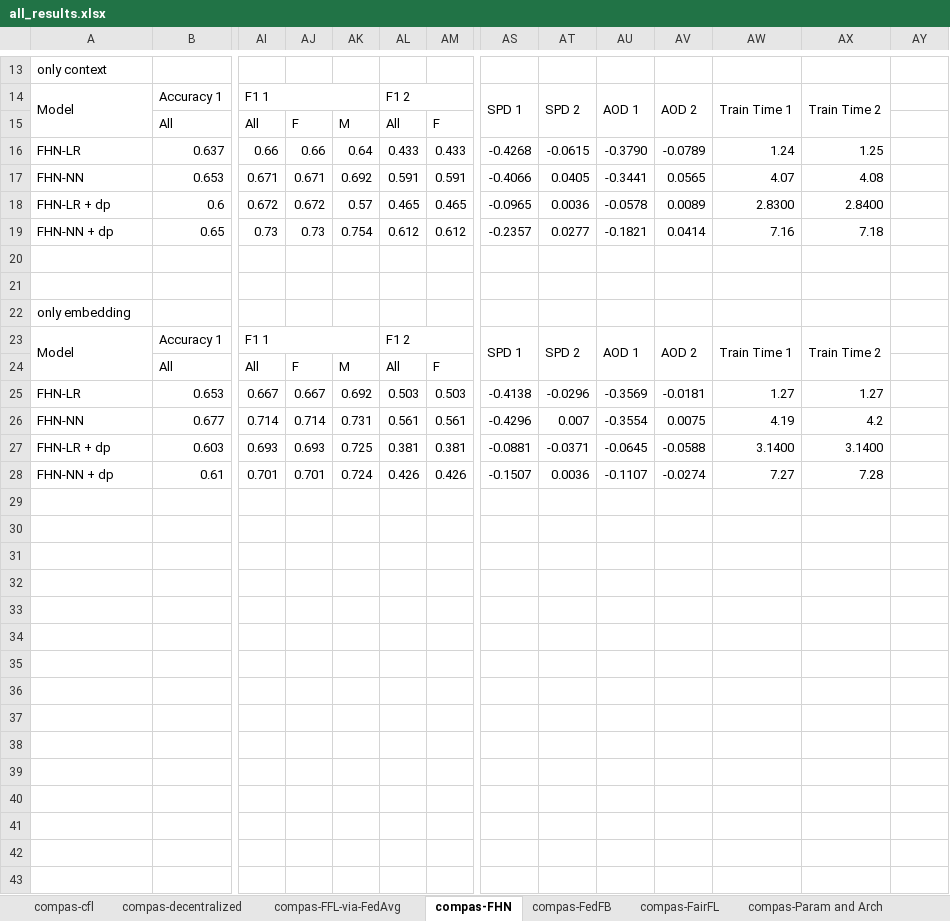
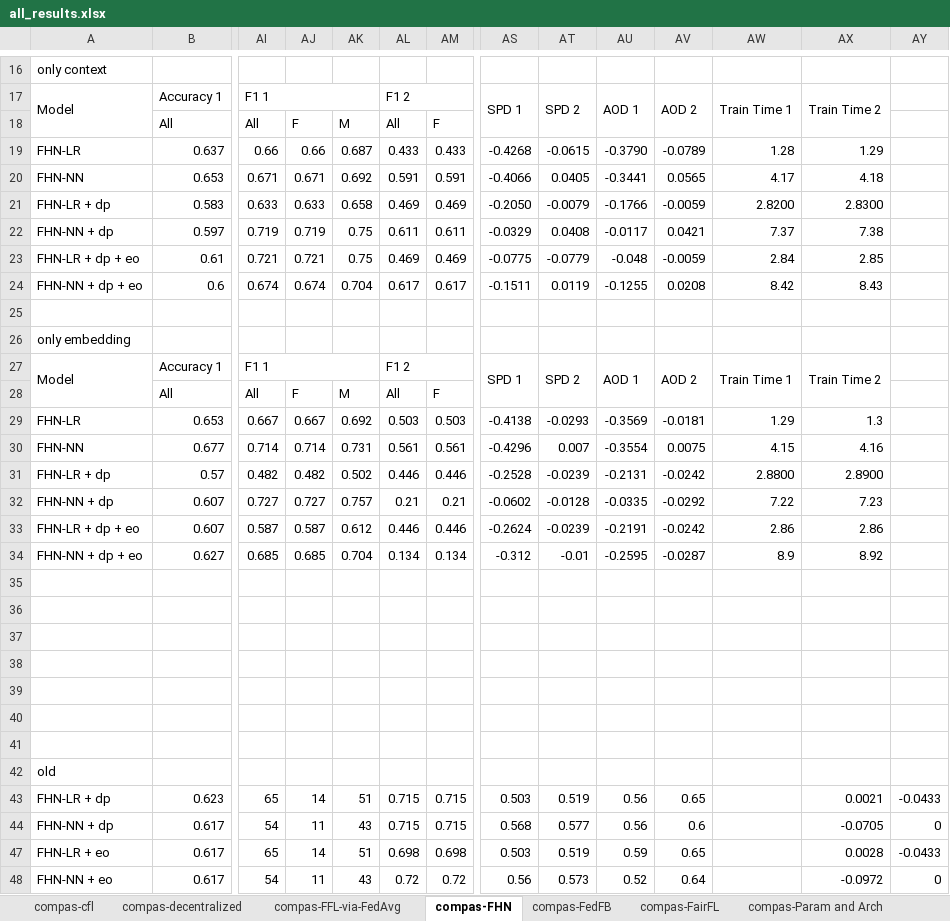
Before and after one commit to alycia-noel/Robust-PFL-Under-Fairness-Heterogeneity, an Excel workbook: experiments/compas/results/all_results.xlsx, sheet compas-FHN, drawn as a sheet; only a part is shown, gaps mark what is left out; values as stored, in another font and other column widths than the file's, no cell formats; removed rows and columns are numbered as before the commit, all else as after; rows hold the shown columns only; the diff covers the shown part only; the diff names each change by its address in the sheet, - before the commit and + after, or states it on an @@ line.

```diff
--- a/experiments/compas/results/all_results.xlsx (sheet compas-FHN)
+++ b/experiments/compas/results/all_results.xlsx (sheet compas-FHN)
-AK19: 0.64
+AK19: 0.687
-AW19: 1.24
+AW19: 1.28
-AX19: 1.25
+AX19: 1.29
-AW20: 4.07
+AW20: 4.17
-AX20: 4.08
+AX20: 4.18
-row 18: FHN-LR + dp | 0.6 | 0.672 | 0.672 | 0.57 | 0.465 | 0.465 | -0.0965 | 0.0036 | -0.0578 | 0.0089 | 2.8300 | 2.8400
-row 19: FHN-NN + dp | 0.65 | 0.73 | 0.73 | 0.754 | 0.612 | 0.612 | -0.2357 | 0.0277 | -0.1821 | 0.0414 | 7.16 | 7.18
-row 21: (empty)
+row 21: FHN-LR + dp | 0.583 | 0.633 | 0.633 | 0.658 | 0.469 | 0.469 | -0.2050 | -0.0079 | -0.1766 | -0.0059 | 2.8200 | 2.8300
+row 22: FHN-NN + dp | 0.597 | 0.719 | 0.719 | 0.75 | 0.611 | 0.611 | -0.0329 | 0.0408 | -0.0117 | 0.0421 | 7.37 | 7.38
+row 23: FHN-LR + dp + eo | 0.61 | 0.721 | 0.721 | 0.75 | 0.469 | 0.469 | -0.0775 | -0.0779 | -0.048 | -0.0059 | 2.84 | 2.85
+row 24: FHN-NN + dp + eo | 0.6 | 0.674 | 0.674 | 0.704 | 0.617 | 0.617 | -0.1511 | 0.0119 | -0.1255 | 0.0208 | 8.42 | 8.43
-AT29: -0.0296
+AT29: -0.0293
-AW29: 1.27
+AW29: 1.29
-AX29: 1.27
+AX29: 1.3
-AW30: 4.19
+AW30: 4.15
-AX30: 4.2
+AX30: 4.16
+row 31: FHN-LR + dp | 0.57 | 0.482 | 0.482 | 0.502 | 0.446 | 0.446 | -0.2528 | -0.0239 | -0.2131 | -0.0242 | 2.8800 | 2.8900
+row 32: FHN-NN + dp | 0.607 | 0.727 | 0.727 | 0.757 | 0.21 | 0.21 | -0.0602 | -0.0128 | -0.0335 | -0.0292 | 7.22 | 7.23
+row 33: FHN-LR + dp + eo | 0.607 | 0.587 | 0.587 | 0.612 | 0.446 | 0.446 | -0.2624 | -0.0239 | -0.2191 | -0.0242 | 2.86 | 2.86
+row 34: FHN-NN + dp + eo | 0.627 | 0.685 | 0.685 | 0.704 | 0.134 | 0.134 | -0.312 | -0.01 | -0.2595 | -0.0287 | 8.9 | 8.92
-row 35: FHN-LR + dp | 0.603 | 0.693 | 0.693 | 0.725 | 0.381 | 0.381 | -0.0881 | -0.0371 | -0.0645 | -0.0588 | 3.1400 | 3.1400
+row 35: (empty)
-row 36: FHN-NN + dp | 0.61 | 0.701 | 0.701 | 0.724 | 0.426 | 0.426 | -0.1507 | 0.0036 | -0.1107 | -0.0274 | 7.27 | 7.28
+row 36: (empty)
+row 37: (empty)
+row 38: (empty)
+row 39: (empty)
+row 40: (empty)
+row 41: (empty)
+row 42: old
+row 43: FHN-LR + dp | 0.623 | 65 | 14 | 51 | 0.715 | 0.715 | 0.503 | 0.519 | 0.56 | 0.65 |  | 0.0021 | -0.0433
+row 44: FHN-NN + dp | 0.617 | 54 | 11 | 43 | 0.715 | 0.715 | 0.568 | 0.577 | 0.56 | 0.6 |  | -0.0705 | 0
+row 47: FHN-LR + eo | 0.617 | 65 | 14 | 51 | 0.698 | 0.698 | 0.503 | 0.519 | 0.59 | 0.65 |  | 0.0028 | -0.0433
+row 48: FHN-NN + eo | 0.617 | 54 | 11 | 43 | 0.72 | 0.72 | 0.56 | 0.573 | 0.52 | 0.64 |  | -0.0972 | 0
```
Also changed, not shown: 8 added rows and 4 removed rows elsewhere in this sheet, sheet compas-FFL-via-FedAvg, sheet compas-comparison table, sheet compas-Param and Arch, cell formats, hidden cells, 10 other files.
